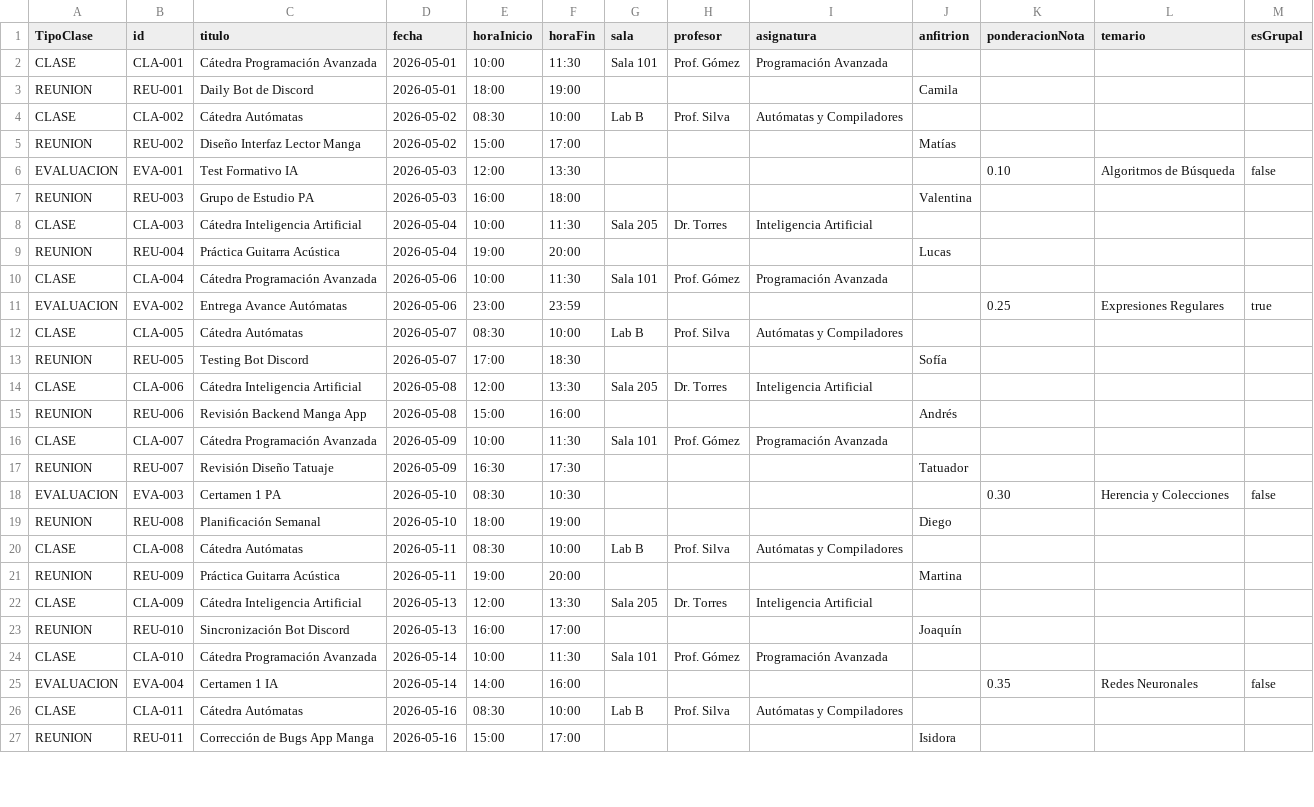
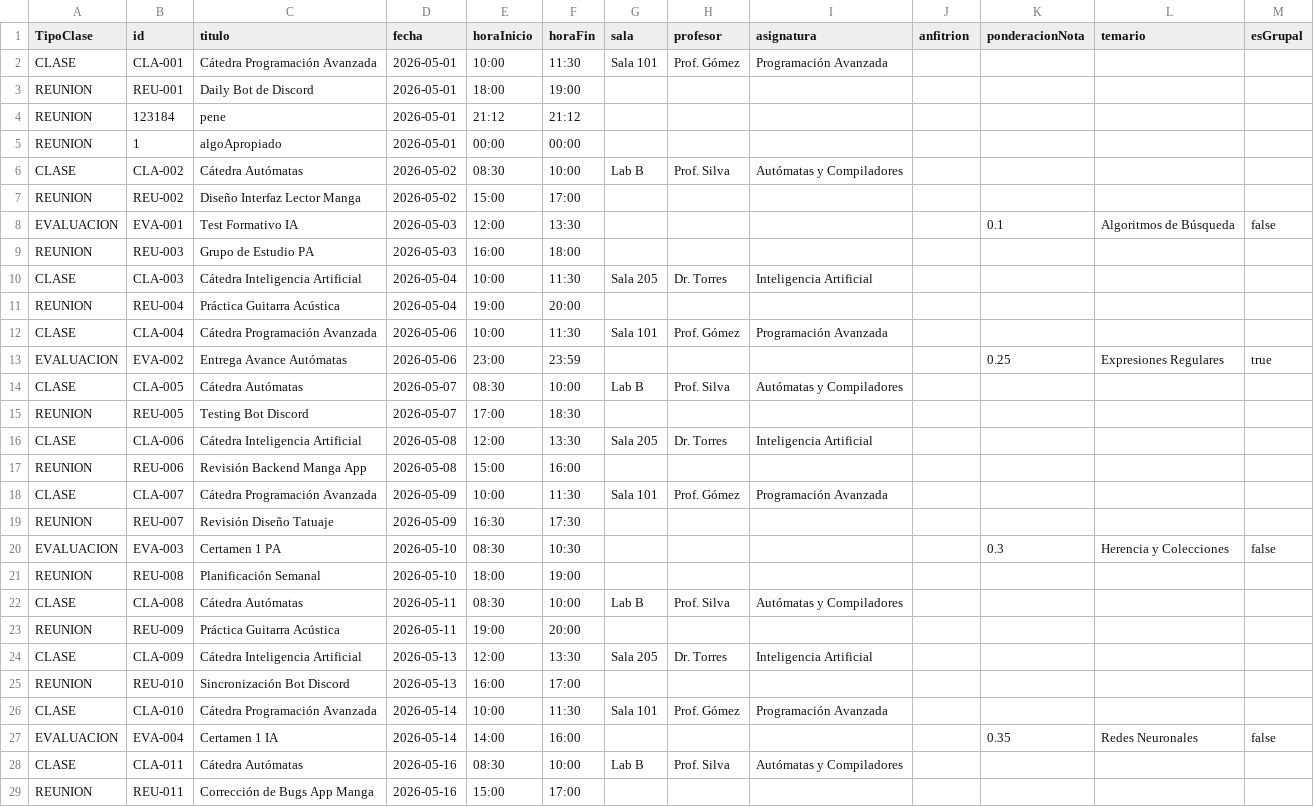
Before and after one commit to yetybe/-Gesti-n-de-Agenda-y-reuniones, a CSV file: Gestion_de_agenda_reuniones/datos_agenda.csv, drawn as a sheet; only a part is shown; the diff covers the shown part only.

Commit message:
Persistencia de datos utilizando archivo de texto CSV

```diff
--- a/Gestion_de_agenda_reuniones/datos_agenda.csv
+++ b/Gestion_de_agenda_reuniones/datos_agenda.csv
@@ -3 +3,3 @@ CLASE,CLA-001,Cátedra Programación Avanzada,2026-05-01,10:00,11:30,Sala 101,Pr
-REUNION,REU-001,Daily Bot de Discord,2026-05-01,18:00,19:00,,,,Camila,,,
+REUNION,REU-001,Daily Bot de Discord,2026-05-01,18:00,19:00,,,,,,,
+REUNION,123184,pene,2026-05-01,21:12,21:12,,,,,,,
+REUNION,1,algoApropiado,2026-05-01,00:00,00:00,,,,,,,
@@ -5,3 +7,3 @@ CLASE,CLA-002,Cátedra Autómatas,2026-05-02,08:30,10:00,Lab B,Prof. Silva,Autó
-REUNION,REU-002,Diseño Interfaz Lector Manga,2026-05-02,15:00,17:00,,,,Matías,,,
-EVALUACION,EVA-001,Test Formativo IA,2026-05-03,12:00,13:30,,,,,0.10,Algoritmos de Búsqueda,false
-REUNION,REU-003,Grupo de Estudio PA,2026-05-03,16:00,18:00,,,,Valentina,,,
+REUNION,REU-002,Diseño Interfaz Lector Manga,2026-05-02,15:00,17:00,,,,,,,
+EVALUACION,EVA-001,Test Formativo IA,2026-05-03,12:00,13:30,,,,,0.1,Algoritmos de Búsqueda,false
+REUNION,REU-003,Grupo de Estudio PA,2026-05-03,16:00,18:00,,,,,,,
@@ -9 +11 @@ CLASE,CLA-003,Cátedra Inteligencia Artificial,2026-05-04,10:00,11:30,Sala 205,D
-REUNION,REU-004,Práctica Guitarra Acústica,2026-05-04,19:00,20:00,,,,Lucas,,,
+REUNION,REU-004,Práctica Guitarra Acústica,2026-05-04,19:00,20:00,,,,,,,
@@ -13 +15 @@ CLASE,CLA-005,Cátedra Autómatas,2026-05-07,08:30,10:00,Lab B,Prof. Silva,Autó
-REUNION,REU-005,Testing Bot Discord,2026-05-07,17:00,18:30,,,,Sofía,,,
+REUNION,REU-005,Testing Bot Discord,2026-05-07,17:00,18:30,,,,,,,
@@ -15 +17 @@ CLASE,CLA-006,Cátedra Inteligencia Artificial,2026-05-08,12:00,13:30,Sala 205,D
-REUNION,REU-006,Revisión Backend Manga App,2026-05-08,15:00,16:00,,,,Andrés,,,
+REUNION,REU-006,Revisión Backend Manga App,2026-05-08,15:00,16:00,,,,,,,
@@ -17,3 +19,3 @@ CLASE,CLA-007,Cátedra Programación Avanzada,2026-05-09,10:00,11:30,Sala 101,Pr
-REUNION,REU-007,Revisión Diseño Tatuaje,2026-05-09,16:30,17:30,,,,Tatuador,,,
-EVALUACION,EVA-003,Certamen 1 PA,2026-05-10,08:30,10:30,,,,,0.30,Herencia y Colecciones,false
-REUNION,REU-008,Planificación Semanal,2026-05-10,18:00,19:00,,,,Diego,,,
+REUNION,REU-007,Revisión Diseño Tatuaje,2026-05-09,16:30,17:30,,,,,,,
+EVALUACION,EVA-003,Certamen 1 PA,2026-05-10,08:30,10:30,,,,,0.3,Herencia y Colecciones,false
+REUNION,REU-008,Planificación Semanal,2026-05-10,18:00,19:00,,,,,,,
@@ -21 +23 @@ CLASE,CLA-008,Cátedra Autómatas,2026-05-11,08:30,10:00,Lab B,Prof. Silva,Autó
-REUNION,REU-009,Práctica Guitarra Acústica,2026-05-11,19:00,20:00,,,,Martina,,,
+REUNION,REU-009,Práctica Guitarra Acústica,2026-05-11,19:00,20:00,,,,,,,
@@ -23 +25 @@ CLASE,CLA-009,Cátedra Inteligencia Artificial,2026-05-13,12:00,13:30,Sala 205,D
-REUNION,REU-010,Sincronización Bot Discord,2026-05-13,16:00,17:00,,,,Joaquín,,,
+REUNION,REU-010,Sincronización Bot Discord,2026-05-13,16:00,17:00,,,,,,,
@@ -27 +29 @@ CLASE,CLA-011,Cátedra Autómatas,2026-05-16,08:30,10:00,Lab B,Prof. Silva,Autó
-REUNION,REU-011,Corrección de Bugs App Manga,2026-05-16,15:00,17:00,,,,Isidora,,,
+REUNION,REU-011,Corrección de Bugs App Manga,2026-05-16,15:00,17:00,,,,,,,
```
Also changed, not shown: 15 edited cells elsewhere in this file, 12 other files.
